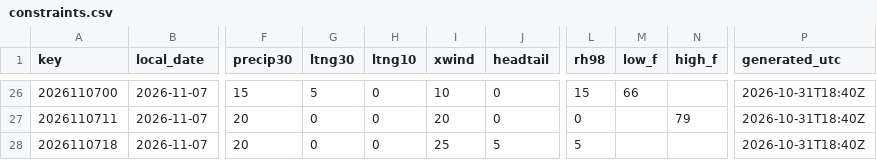
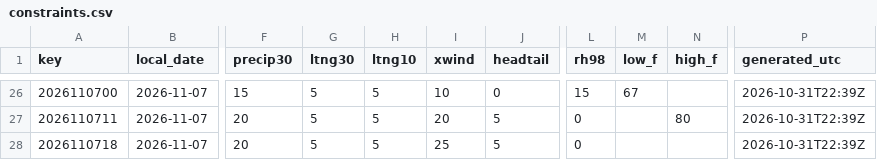
Before and after one commit to cyclonecizek/SLFWeather, a CSV file: docs/data/constraints.csv, drawn as a sheet; only a part is shown, gaps mark what is left out; the diff covers the shown part only; the diff names each change by its address in the sheet, - before the commit and + after, or states it on an @@ line.

```diff
--- a/docs/data/constraints.csv
+++ b/docs/data/constraints.csv
-H26:H28 (ltng10): 0
+H26:H28 (ltng10): 5
-M26 (low_f): 66
+M26 (low_f): 67
-P26:P28 (generated_utc): 2026-10-31T18:40Z
+P26:P28 (generated_utc): 2026-10-31T22:39Z
-G27:G28 (ltng30): 0
+G27:G28 (ltng30): 5
-J27 (headtail): 0
+J27 (headtail): 5
-N27 (high_f): 79
+N27 (high_f): 80
-L28 (rh98): 5
+L28 (rh98): 0
```
Also changed, not shown: 94 edited cells elsewhere in this file, docs/data/GFS_upper_air_KTTS.csv, docs/data/KTTS_ENS_wind.csv, 12 other files.
